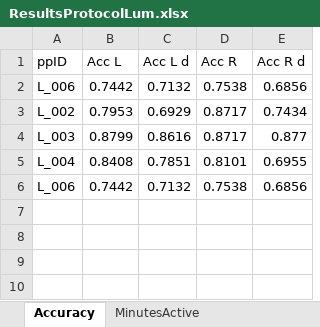
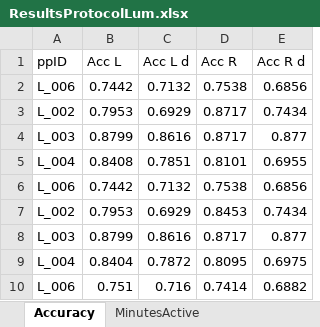
Before and after one commit to jillemmerzaal/UPLIFT_BC, an Excel workbook: ProtocolLum/model/ResultsProtocolLum.xlsx, sheet Accuracy, drawn as a sheet; values as stored, in another font and other column widths than the file's, no borders; the diff names each change by its address in the sheet, - before the commit and + after, or states it on an @@ line.

```diff
--- a/ProtocolLum/model/ResultsProtocolLum.xlsx (sheet Accuracy)
+++ b/ProtocolLum/model/ResultsProtocolLum.xlsx (sheet Accuracy)
+row 7: L_002 | 0.7953 | 0.6929 | 0.8453 | 0.7434
+row 8: L_003 | 0.8799 | 0.8616 | 0.8717 | 0.877
+row 9: L_004 | 0.8404 | 0.7872 | 0.8095 | 0.6975
+row 10: L_006 | 0.751 | 0.716 | 0.7414 | 0.6882
```
Also changed, not shown: sheet MinutesActive, 5 other files.
